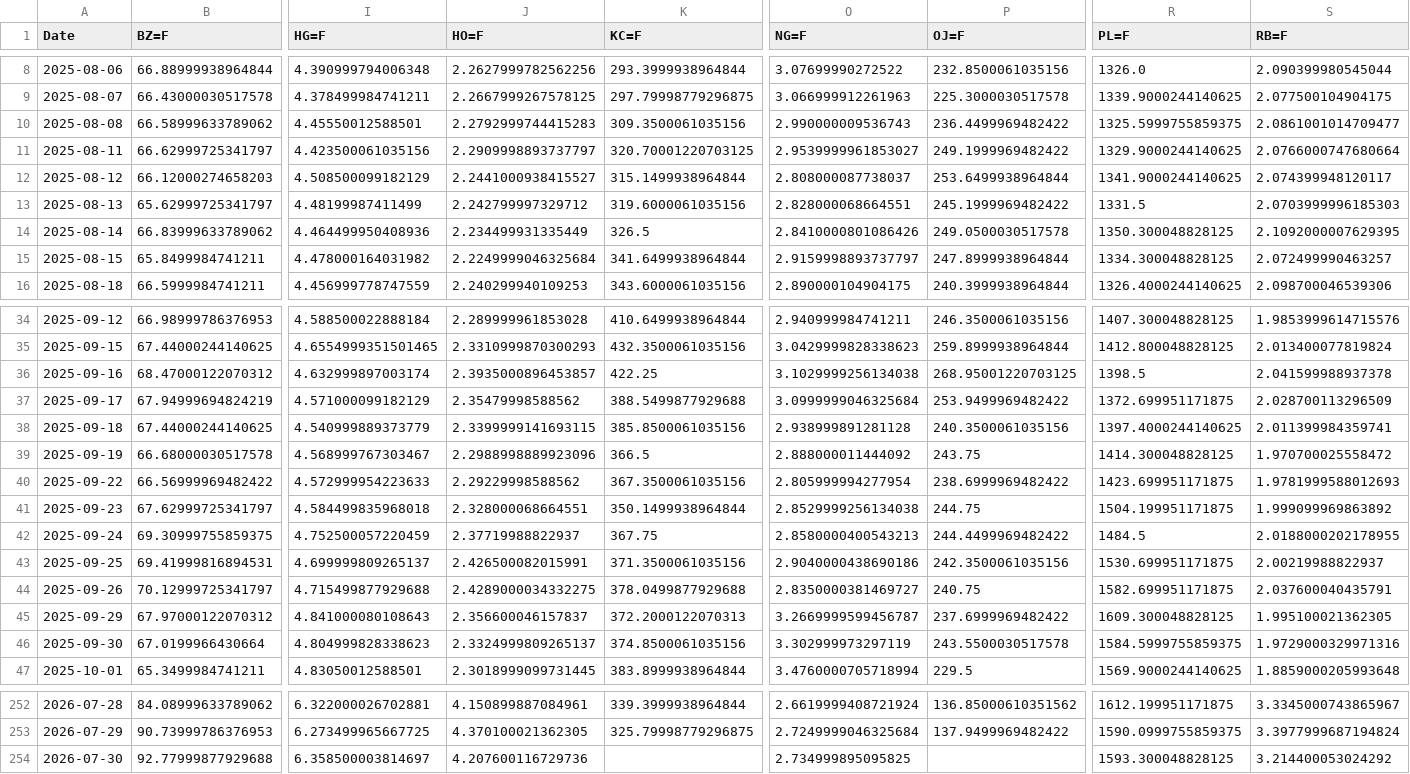
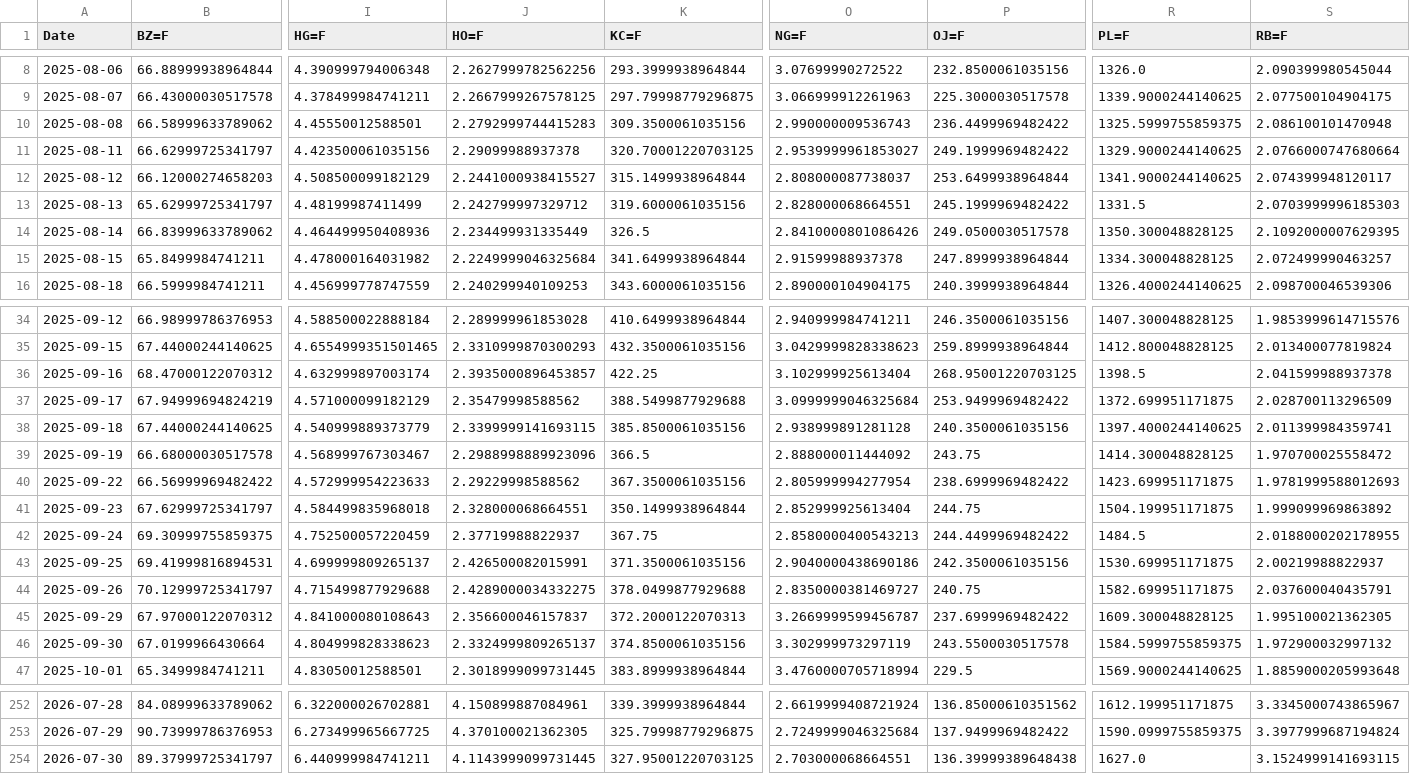
Before and after one commit to efranks0/market-monitor, a CSV file: data/cache/commodity_prices.csv, drawn as a sheet; only a part is shown, gaps mark what is left out; removed rows and columns are numbered as before the commit, all else as after; rows hold the shown columns only; the diff covers the shown part only; the diff names each change by its address in the sheet, - before the commit and + after, or states it on an @@ line.

```diff
--- a/data/cache/commodity_prices.csv
+++ b/data/cache/commodity_prices.csv
-S10 (RB=F): 2.0861001014709477
+S10 (RB=F): 2.086100101470948
-J11 (HO=F): 2.2909998893737797
+J11 (HO=F): 2.29099988937378
-O15 (NG=F): 2.9159998893737797
+O15 (NG=F): 2.91599988937378
-O36 (NG=F): 3.1029999256134038
+O36 (NG=F): 3.102999925613404
-O41 (NG=F): 2.8529999256134038
+O41 (NG=F): 2.852999925613404
-S46 (RB=F): 1.9729000329971316
+S46 (RB=F): 1.972900032997132
-row 254: 2026-07-30 | 92.77999877929688 | 6.358500003814697 | 4.207600116729736 |  | 2.734999895095825 |  | 1593.300048828125 | 3.214400053024292
+row 254: 2026-07-30 | 89.37999725341797 | 6.440999984741211 | 4.1143999099731445 | 327.95001220703125 | 2.703000068664551 | 136.39999389648438 | 1627.0 | 3.1524999141693115
```
Also changed, not shown: 10 edited cells elsewhere in this file, data/cache/crypto_prices.csv, data/cache/stock_prices.csv, 3 other files.
